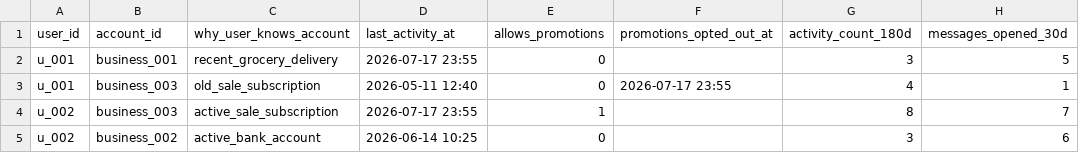
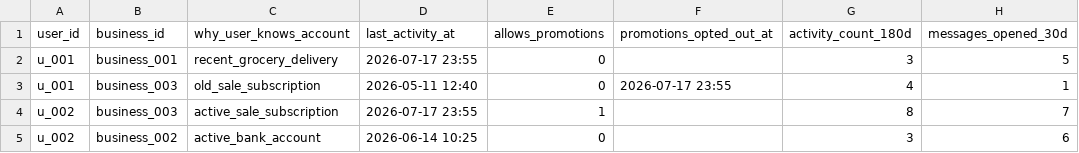
Before and after one commit to 0jaspahwa/Hackerrank-Orchestrate, a CSV file: dataset/user_business_history.csv, drawn as a sheet; only a part is shown; the diff names each change by its address in the sheet, - before the commit and + after, or states it on an @@ line.

```diff
--- a/dataset/user_business_history.csv
+++ b/dataset/user_business_history.csv
-B1: account_id
+B1: business_id
```
Also changed, not shown: dataset/message_events.csv, dataset/message_history.csv, 7 other files.
